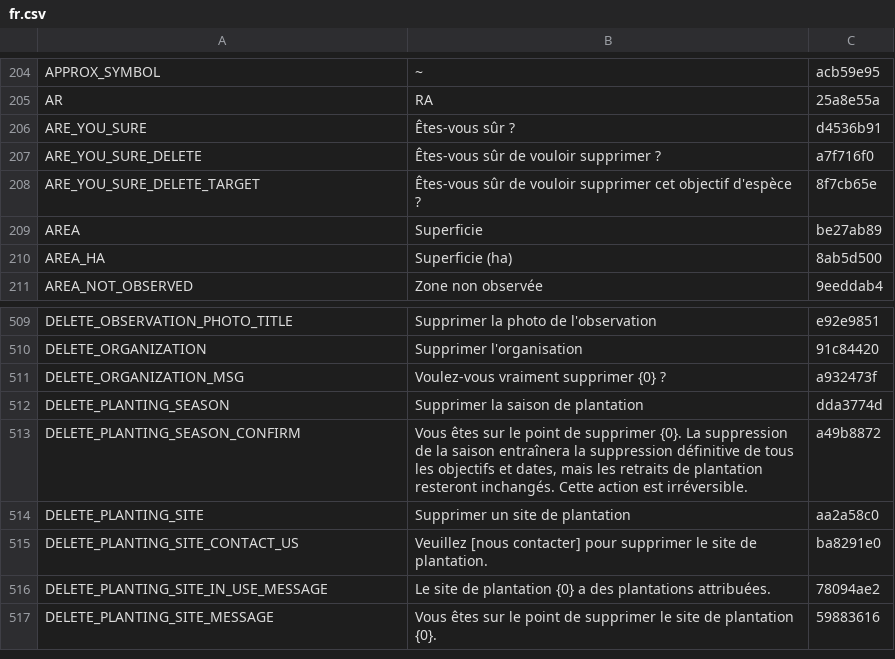
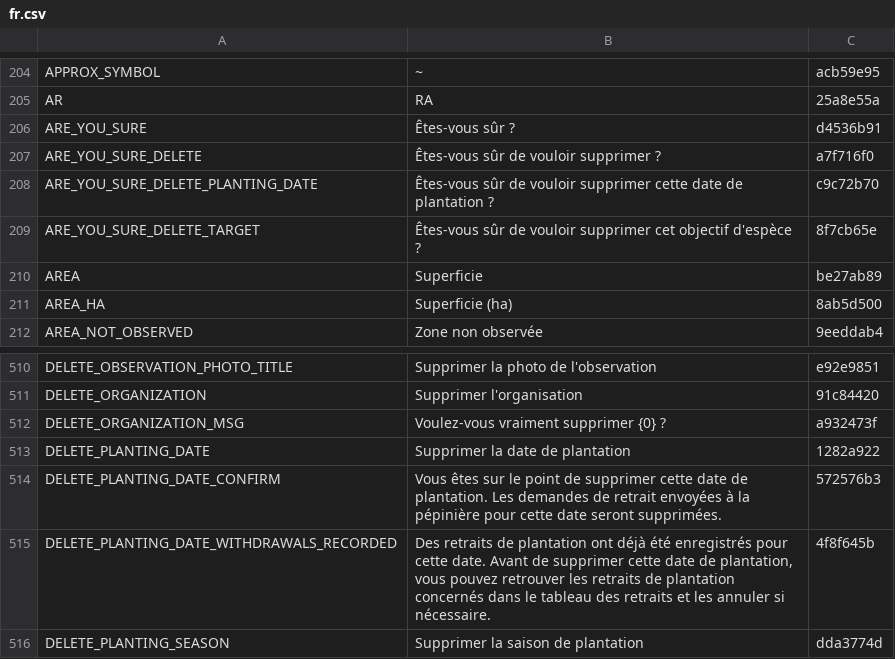
Before and after one commit to terraware/terraware-web, a CSV file: src/strings/csv/fr.csv, drawn as a sheet; only a part is shown, gaps mark what is left out; the shorter side is filled out with more unchanged rows.

Commit message:
SW-8730 Add warning dialog when deleting Planting Date

```diff
--- a/src/strings/csv/fr.csv
+++ b/src/strings/csv/fr.csv
@@ -207,2 +207,3 @@ ARE_YOU_SURE,Êtes-vous sûr ?,d4536b91
 ARE_YOU_SURE_DELETE,Êtes-vous sûr de vouloir supprimer ?,a7f716f0
+ARE_YOU_SURE_DELETE_PLANTING_DATE,Êtes-vous sûr de vouloir supprimer cette date de plantation ?,c9c72b70
 ARE_YOU_SURE_DELETE_TARGET,Êtes-vous sûr de vouloir supprimer cet objectif d'espèce ?,8f7cb65e
@@ -513,2 +514,5 @@ DELETE_ORGANIZATION,Supprimer l'organisation,91c84420
 DELETE_ORGANIZATION_MSG,Voulez-vous vraiment supprimer {0} ?,a932473f
+DELETE_PLANTING_DATE,Supprimer la date de plantation,1282a922
+DELETE_PLANTING_DATE_CONFIRM,Vous êtes sur le point de supprimer cette date de plantation. Les demandes de retrait envoyées à la pépinière pour cette date seront supprimées.,572576b3
+DELETE_PLANTING_DATE_WITHDRAWALS_RECORDED,"Des retraits de plantation ont déjà été enregistrés pour cette date. Avant de supprimer cette date de plantation, vous pouvez retrouver les retraits de plantation concernés dans le tableau des retraits et les annuler si nécessaire.",4f8f645b
 DELETE_PLANTING_SEASON,Supprimer la saison de plantation,dda3774d
```
Also changed, not shown: src/strings/csv/en.csv, src/strings/csv/es.csv, 3 other files.
